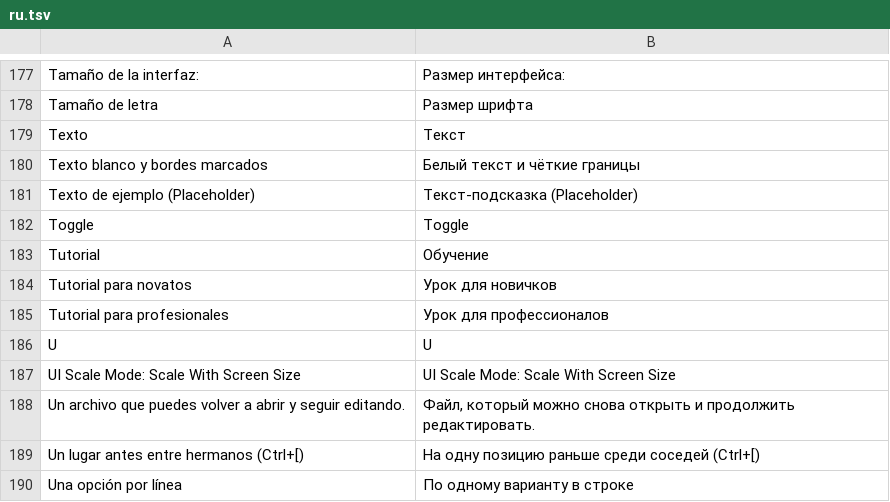
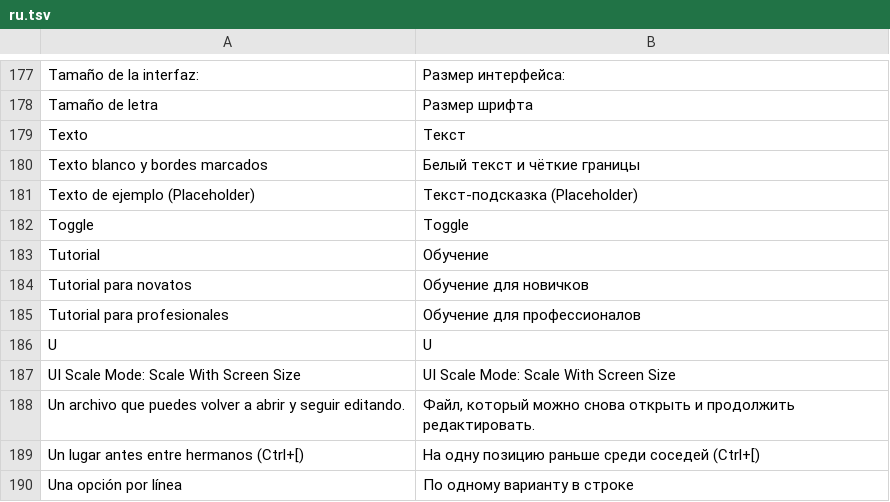
Before and after one commit to deritu-kutsut/lienzo-ui, a TSV file: assets/i18n/ru.tsv, drawn as a sheet; only a part is shown, gaps mark what is left out.

```diff
--- a/assets/i18n/ru.tsv
+++ b/assets/i18n/ru.tsv
@@ -183,4 +183,4 @@ Toggle	Toggle
 Tutorial	Обучение
-Tutorial para novatos	Урок для новичков
-Tutorial para profesionales	Урок для профессионалов
+Tutorial para novatos	Обучение для новичков
+Tutorial para profesionales	Обучение для профессионалов
 U	U
```
Also changed, not shown: 13 other files.
